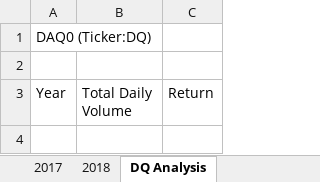
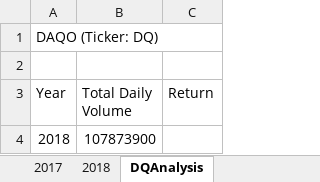
Before and after one commit to alexk9220/stock-analysis, an Excel workbook: green_stocks.xlsm, sheet DQAnalysis, drawn as a sheet; values as stored, in another font and other column widths than the file's, no borders; the diff names each change by its address in the sheet, - before the commit and + after, or states it on an @@ line.

Commit message:
Add files via upload
Next version

```diff
--- a/green_stocks.xlsm (sheet DQAnalysis)
+++ b/green_stocks.xlsm (sheet DQAnalysis)
-sheet tab: DQ Analysis
+sheet tab: DQAnalysis
-A1 (Year): DAQ0 (Ticker:DQ)
+A1 (Year): DAQO (Ticker: DQ)
+row 4: 2018 | 107873900
```
